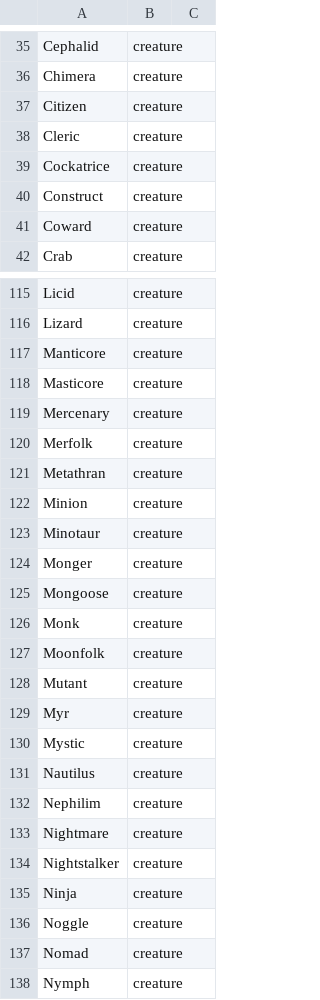
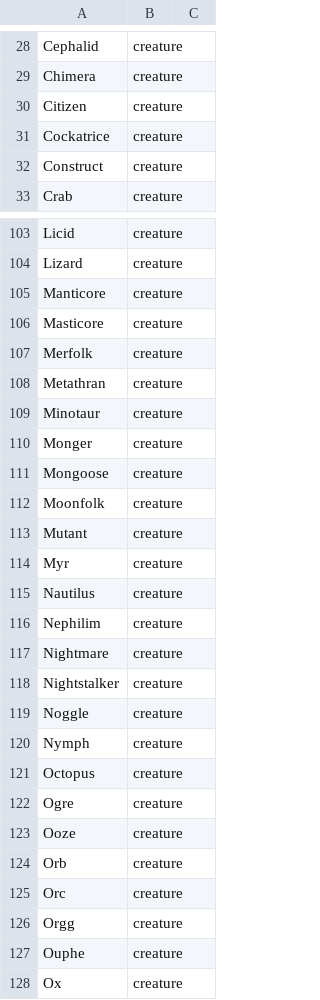
Before and after one commit to bahelms/mtg_web_game, a CSV file: db/subtypes.csv, drawn as a sheet; only a part is shown, gaps mark what is left out; the shorter side is filled out with more unchanged rows; the diff covers the shown part only; the diff names each change by its address in the sheet, - before the commit and + after, or states it on an @@ line.

```diff
--- a/db/subtypes.csv
+++ b/db/subtypes.csv
-row 38: Cleric | creature
-row 41: Coward | creature
-row 119: Mercenary | creature
-row 122: Minion | creature
-row 126: Monk | creature
-row 130: Mystic | creature
-row 135: Ninja | creature
-row 137: Nomad | creature
```
Also changed, not shown: 21 removed rows elsewhere in this file, lib/tasks/data/2015_core_set.csv, 1 other file.
